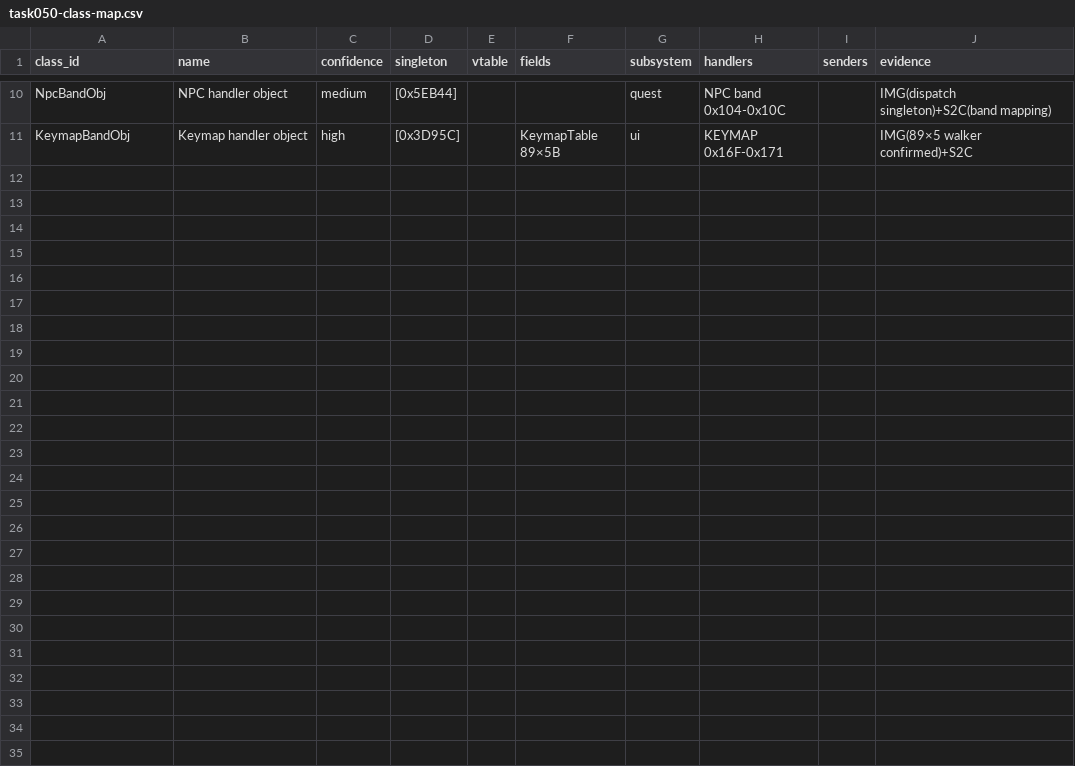
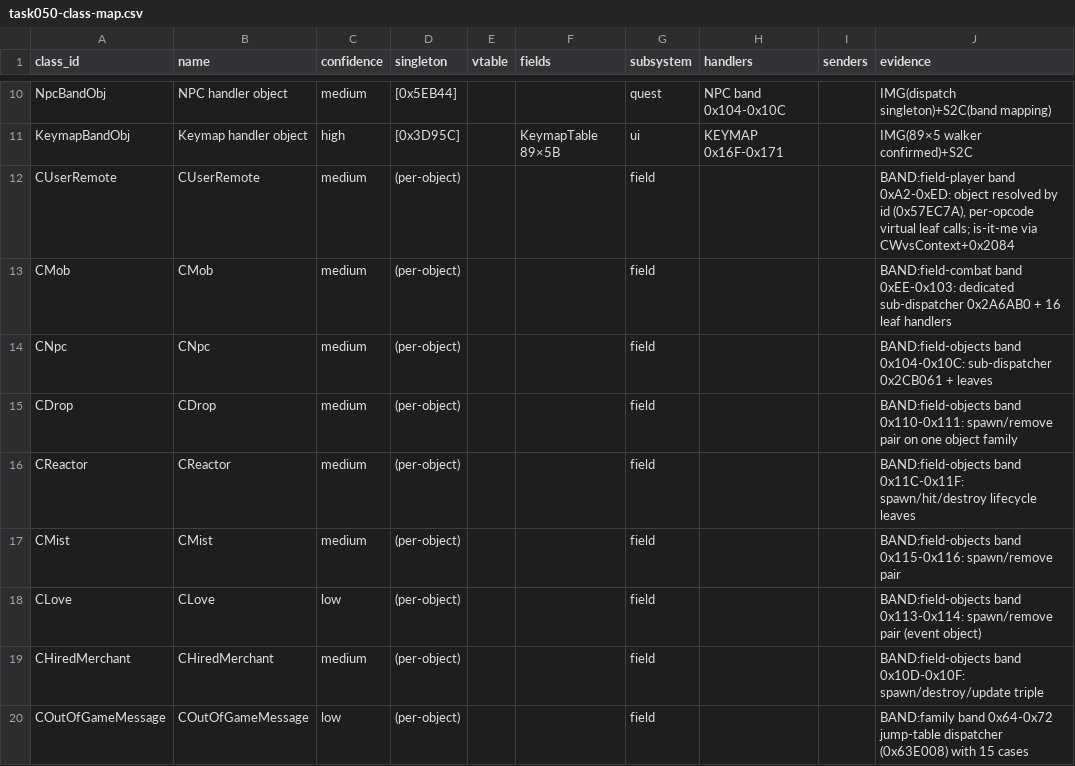
Before and after one commit to lithdoo/adventure-island, a CSV file: result/task050-class-map.csv, drawn as a sheet; only a part is shown, gaps mark what is left out.

Commit message:
Task 050 checkpoint subsystem atlas band class promotion rtti scan final ledgers

```diff
--- a/result/task050-class-map.csv
+++ b/result/task050-class-map.csv
@@ -11 +11,10 @@ NpcBandObj,NPC handler object,medium,[0x5EB44],,,quest,NPC band 0x104-0x10C,,IMG
 KeymapBandObj,Keymap handler object,high,[0x3D95C],,KeymapTable 89×5B,ui,KEYMAP 0x16F-0x171,,IMG(89×5 walker confirmed)+S2C
+CUserRemote,CUserRemote,medium,(per-object),,,field,,,"BAND:field-player band 0xA2-0xED: object resolved by id (0x57EC7A), per-opcode virtual leaf calls; is-it-me via CWvsContext+0x2084"
+CMob,CMob,medium,(per-object),,,field,,,BAND:field-combat band 0xEE-0x103: dedicated sub-dispatcher 0x2A6AB0 + 16 leaf handlers
+CNpc,CNpc,medium,(per-object),,,field,,,BAND:field-objects band 0x104-0x10C: sub-dispatcher 0x2CB061 + leaves
+CDrop,CDrop,medium,(per-object),,,field,,,BAND:field-objects band 0x110-0x111: spawn/remove pair on one object family
+CReactor,CReactor,medium,(per-object),,,field,,,BAND:field-objects band 0x11C-0x11F: spawn/hit/destroy lifecycle leaves
+CMist,CMist,medium,(per-object),,,field,,,BAND:field-objects band 0x115-0x116: spawn/remove pair
+CLove,CLove,low,(per-object),,,field,,,BAND:field-objects band 0x113-0x114: spawn/remove pair (event object)
+CHiredMerchant,CHiredMerchant,medium,(per-object),,,field,,,BAND:field-objects band 0x10D-0x10F: spawn/destroy/update triple
+COutOfGameMessage,COutOfGameMessage,low,(per-object),,,field,,,BAND:family band 0x64-0x72 jump-table dispatcher (0x63E008) with 15 cases
```
Also changed, not shown: result/task050-blockers.csv, result/task050-coverage.csv, 3 other files.
